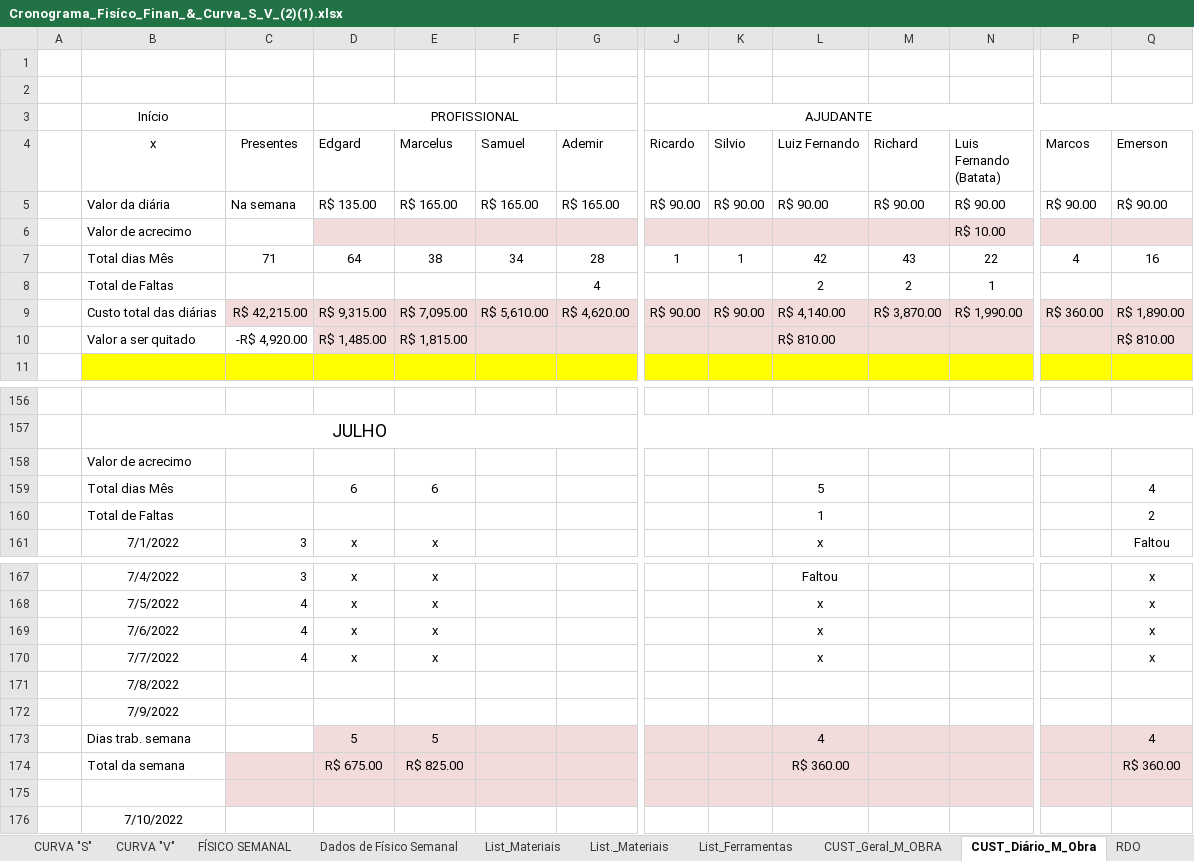
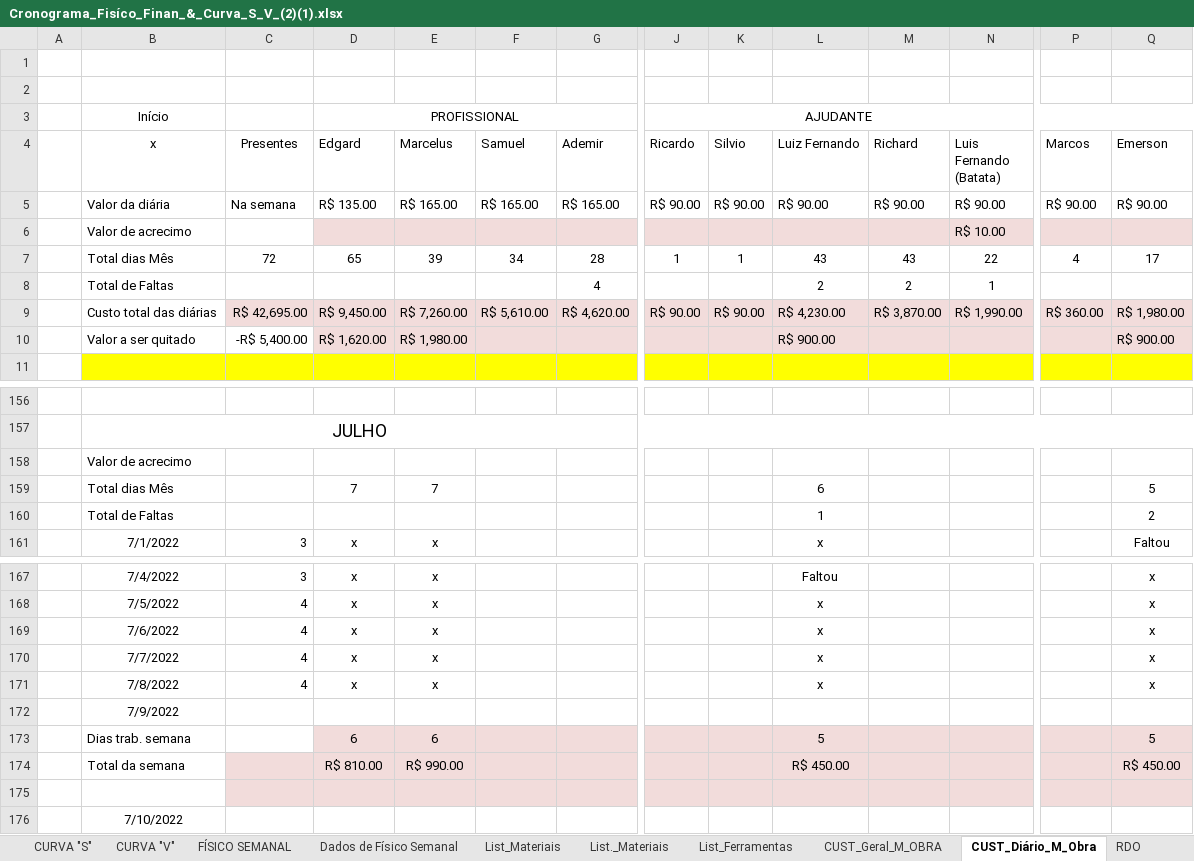
Before and after one commit to EdgardSancosta/Cronograma_Fisico_Financeiro, an Excel workbook: Cronograma_Fisíco_Finan_&_Curva_S_V_(2)(1).xlsx, sheet CUST_Diário_M_Obra, drawn as a sheet; only a part is shown, gaps mark what is left out; values as stored, in another font and other column widths than the file's, no borders; conditional formats not drawn; removed rows and columns are numbered as before the commit, all else as after; rows hold the shown columns only; the diff names each change by its address in the sheet, - before the commit and + after, or states it on an @@ line.

```diff
--- a/Cronograma_Fisíco_Finan_&_Curva_S_V_(2)(1).xlsx (sheet CUST_Diário_M_Obra)
+++ b/Cronograma_Fisíco_Finan_&_Curva_S_V_(2)(1).xlsx (sheet CUST_Diário_M_Obra)
-C7 (Presentes): 71
+C7 (Presentes): 72
-D7 (Edgard): 64
+D7 (Edgard): 65
-E7 (Marcelus): 38
+E7 (Marcelus): 39
-L7 (Luiz Fernando): 42
+L7 (Luiz Fernando): 43
-Q7 (Emerson): 16
+Q7 (Emerson): 17
-C9 (Presentes): R$ 42,215.00
+C9 (Presentes): R$ 42,695.00
-D9 (Edgard): R$ 9,315.00
+D9 (Edgard): R$ 9,450.00
-E9 (Marcelus): R$ 7,095.00
+E9 (Marcelus): R$ 7,260.00
-L9 (Luiz Fernando): R$ 4,140.00
+L9 (Luiz Fernando): R$ 4,230.00
-Q9 (Emerson): R$ 1,890.00
+Q9 (Emerson): R$ 1,980.00
-C10 (Presentes): -R$ 4,920.00
+C10 (Presentes): -R$ 5,400.00
-D10 (Edgard): R$ 1,485.00
+D10 (Edgard): R$ 1,620.00
-E10 (Marcelus): R$ 1,815.00
+E10 (Marcelus): R$ 1,980.00
-L10 (Luiz Fernando): R$ 810.00
+L10 (Luiz Fernando): R$ 900.00
-Q10 (Emerson): R$ 810.00
+Q10 (Emerson): R$ 900.00
-row 159:  | Total dias Mês |  | 6 | 6 |  |  |  |  | 5 |  |  |  | 4
+row 159:  | Total dias Mês |  | 7 | 7 |  |  |  |  | 6 |  |  |  | 5
-row 171:  | 7/8/2022
+row 171:  | 7/8/2022 | 4 | x | x |  |  |  |  | x |  |  |  | x
-row 173:  | Dias trab. semana |  | 5 | 5 |  |  |  |  | 4 |  |  |  | 4
-row 174:  | Total da semana |  | R$ 675.00 | R$ 825.00 |  |  |  |  | R$ 360.00 |  |  |  | R$ 360.00
+row 173:  | Dias trab. semana |  | 6 | 6 |  |  |  |  | 5 |  |  |  | 5
+row 174:  | Total da semana |  | R$ 810.00 | R$ 990.00 |  |  |  |  | R$ 450.00 |  |  |  | R$ 450.00
```
Also changed, not shown: sheet FÍSICO x FINANCEIRO, sheet CUST_Geral_M_OBRA, charts or pictures.
